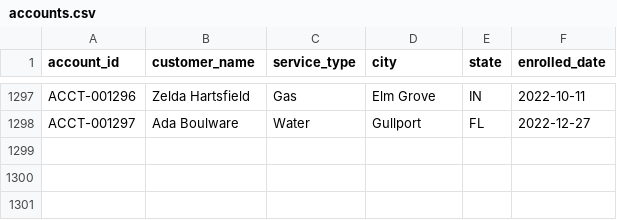
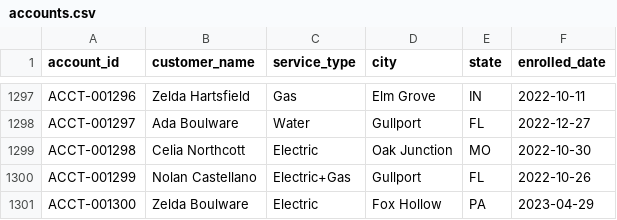
Before and after one commit to jelendu/remit-reconciliation-engine, a CSV file: data_gen/output/accounts.csv, drawn as a sheet; only a part is shown, gaps mark what is left out.

```diff
--- a/data_gen/output/accounts.csv
+++ b/data_gen/output/accounts.csv
@@ -1298 +1298,4 @@ ACCT-001296,Zelda Hartsfield,Gas,Elm Grove,IN,2022-10-11
 ACCT-001297,Ada Boulware,Water,Gullport,FL,2022-12-27
+ACCT-001298,Celia Northcott,Electric,Oak Junction,MO,2022-10-30
+ACCT-001299,Nolan Castellano,Electric+Gas,Gullport,FL,2022-10-26
+ACCT-001300,Zelda Boulware,Electric,Fox Hollow,PA,2023-04-29
```
Also changed, not shown: data_gen/output/_scenarios.csv, data_gen/output/adjustments.csv, 17 other files.
